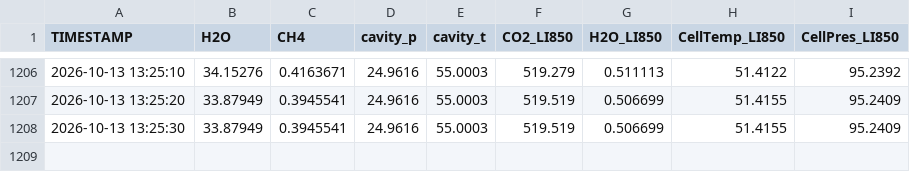
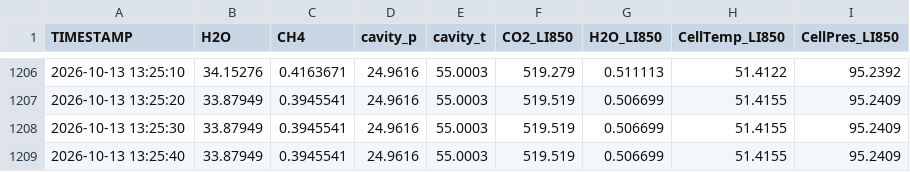
Before and after one commit to VCU-Rice-Rivers-Center/KARBON-LateralFlux, a CSV file: Data/Processed/KARBON_FLUX.csv, drawn as a sheet; only a part is shown, gaps mark what is left out.

```diff
--- a/Data/Processed/KARBON_FLUX.csv
+++ b/Data/Processed/KARBON_FLUX.csv
@@ -1208 +1208,2 @@
 2026-10-13 13:25:30,33.87949,0.3945541,24.9616,55.0003,519.519,0.506699,51.4155,95.2409
+2026-10-13 13:25:40,33.87949,0.3945541,24.9616,55.0003,519.519,0.506699,51.4155,95.2409
```
Also changed, not shown: Data/Processed/KARBON_EXO.csv, Data/Processed/KARBON_HYDROLOGY.csv, 5 other files.
